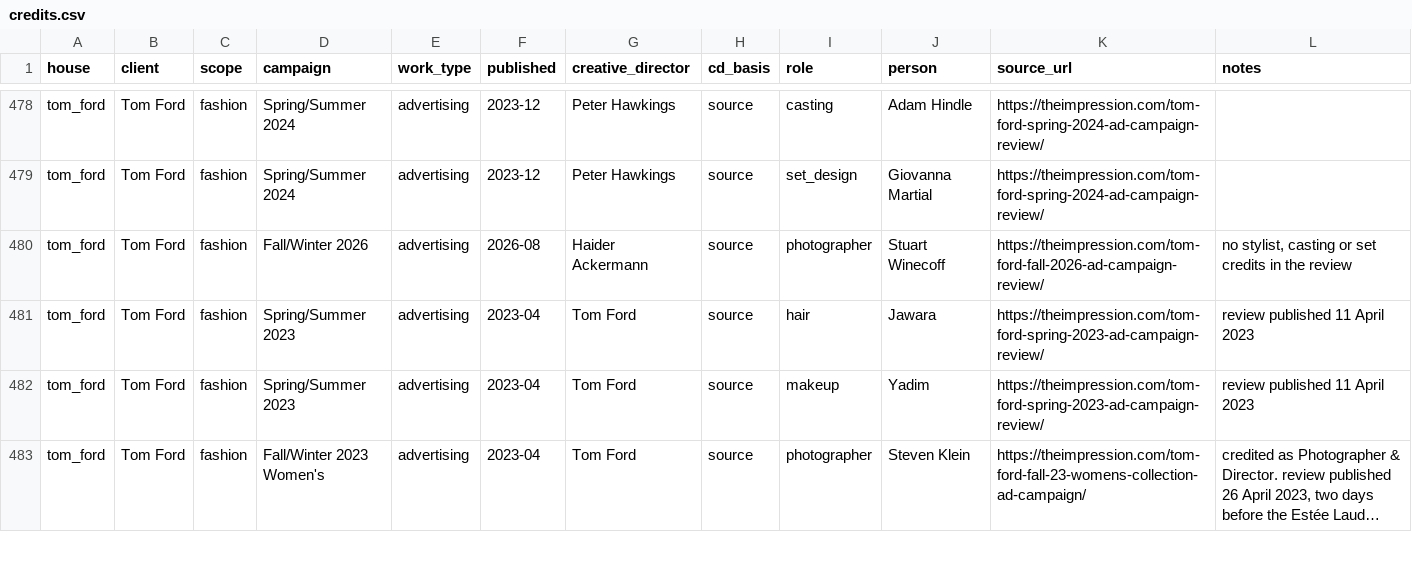
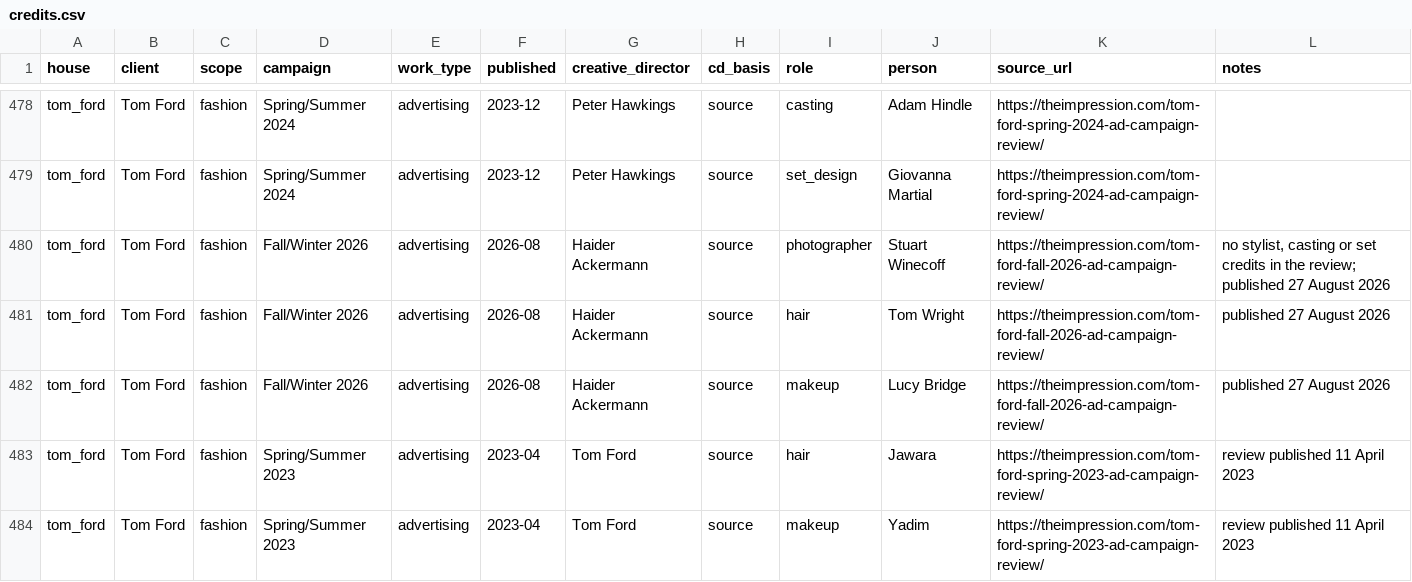
Before and after one commit to benmcewensignal/fashion-adtone, a CSV file: reference/credits.csv, drawn as a sheet; only a part is shown, gaps mark what is left out; the shorter side is filled out with more unchanged rows; long unchanged cells end in ….

```diff
--- a/reference/credits.csv
+++ b/reference/credits.csv
@@ -479,3 +479,5 @@ tom_ford,Tom Ford,fashion,Spring/Summer 2024,advertising,2023-12,Peter Hawkings,
 tom_ford,Tom Ford,fashion,Spring/Summer 2024,advertising,2023-12,Peter Hawkings,source,set_design,Giovanna Martial,https://theimpression.com/tom-ford-spring-2024-ad-campaign-review/,
-tom_ford,Tom Ford,fashion,Fall/Winter 2026,advertising,2026-08,Haider Ackermann,source,photographer,Stuart Winecoff,https://theimpression.com/tom-ford-fall-2026-ad-campaign-review/,"no stylist, casting or set credits in the review"
+tom_ford,Tom Ford,fashion,Fall/Winter 2026,advertising,2026-08,Haider Ackermann,source,photographer,Stuart Winecoff,https://theimpression.com/tom-ford-fall-2026-ad-campaign-review/,"no stylist, casting or set credits in the review; published 27 August 2026"
+tom_ford,Tom Ford,fashion,Fall/Winter 2026,advertising,2026-08,Haider Ackermann,source,hair,Tom Wright,https://theimpression.com/tom-ford-fall-2026-ad-campaign-review/,published 27 August 2026
+tom_ford,Tom Ford,fashion,Fall/Winter 2026,advertising,2026-08,Haider Ackermann,source,makeup,Lucy Bridge,https://theimpression.com/tom-ford-fall-2026-ad-campaign-review/,published 27 August 2026
 tom_ford,Tom Ford,fashion,Spring/Summer 2023,advertising,2023-04,Tom Ford,source,hair,Jawara,https://theimpression.com/tom-ford-spring-2023-ad-campaign-review/,review published 11 April 2023
```
